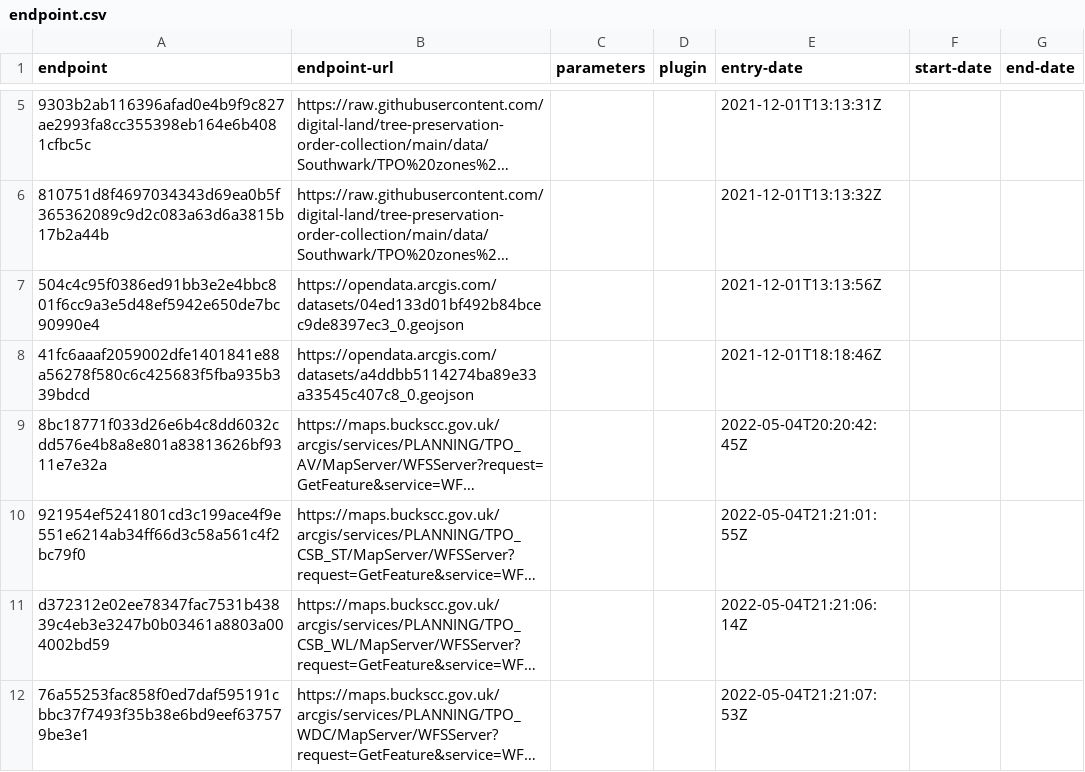
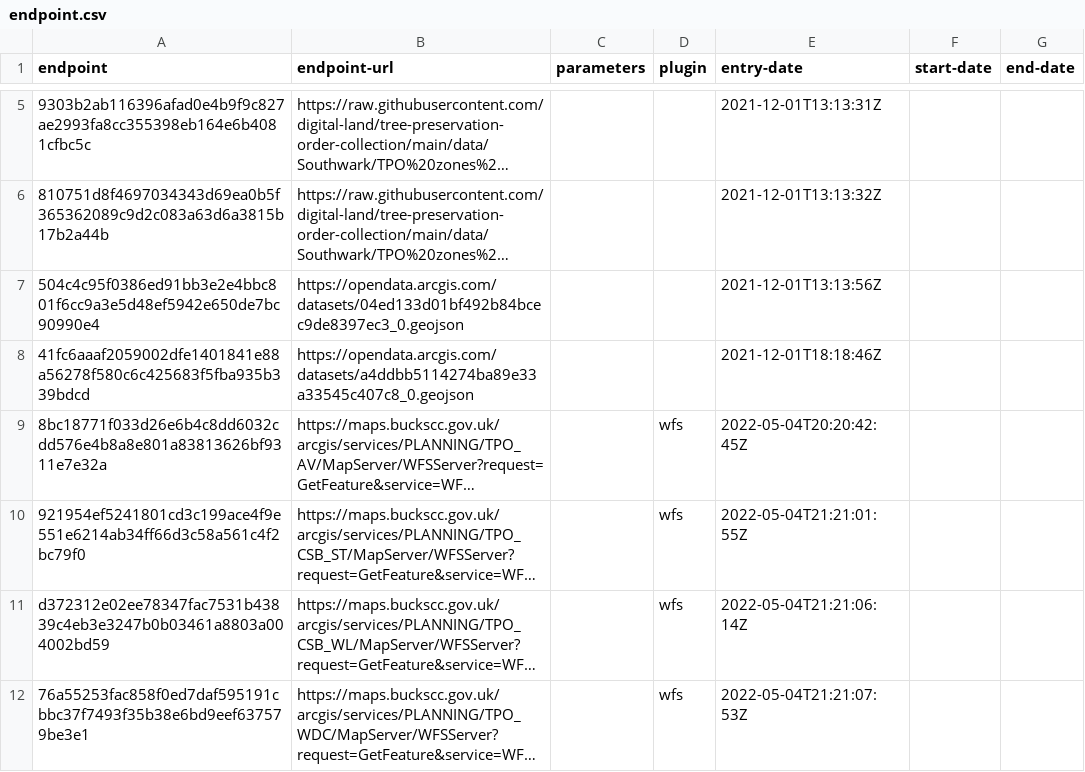
Before and after one commit to digital-land/tree-preservation-order-collection, a CSV file: collection/endpoint.csv, drawn as a sheet; only a part is shown, gaps mark what is left out; long unchanged cells end in …; the diff names each change by its address in the sheet, - before the commit and + after, or states it on an @@ line.

Commit message:
Attempt to stop runaway WFS endpoints

```diff
--- a/collection/endpoint.csv
+++ b/collection/endpoint.csv
-D9:D12 (plugin): (empty)
+D9:D12 (plugin): wfs
```
Also changed, not shown: 1 other file.
